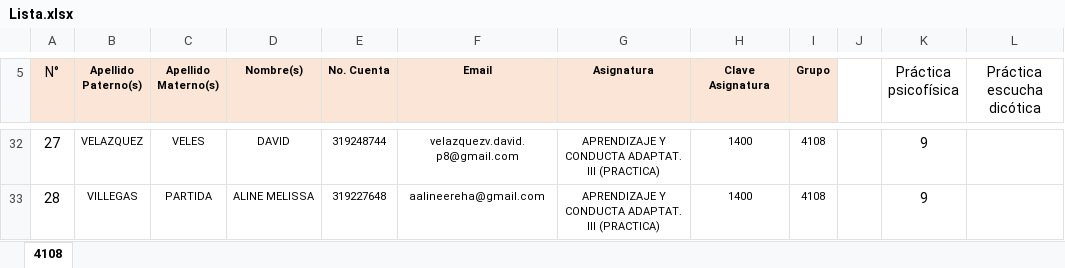
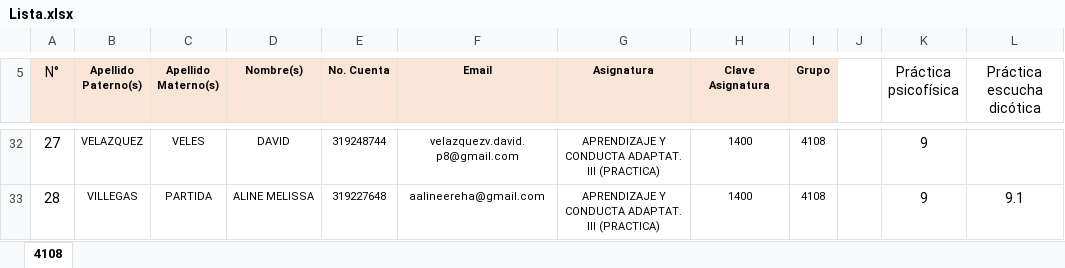
Before and after one commit to JuodaanViinaa/ACA3, an Excel workbook: Lista.xlsx, sheet 4108, drawn as a sheet; only a part is shown, gaps mark what is left out; values as stored, in another font and other column widths than the file's, no borders; the diff covers the shown part only; the diff names each change by its address in the sheet, - before the commit and + after, or states it on an @@ line.

```diff
--- a/Lista.xlsx (sheet 4108)
+++ b/Lista.xlsx (sheet 4108)
-L33 (Práctica escucha dicótica): (empty)
+L33 (Práctica escucha dicótica): 9.1
```
Also changed, not shown: 21 edited cells elsewhere in this sheet, 8 other files.
